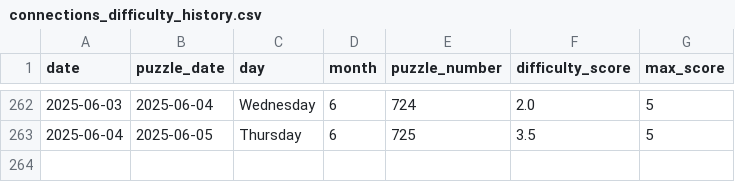
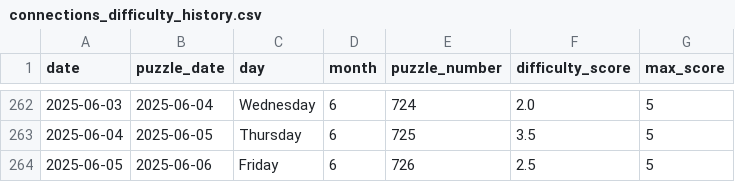
Before and after one commit to EricSev/connections_difficulty_scraper, a CSV file: data/connections_difficulty_history.csv, drawn as a sheet; only a part is shown, gaps mark what is left out.

```diff
--- a/data/connections_difficulty_history.csv
+++ b/data/connections_difficulty_history.csv
@@ -263 +263,2 @@ date,puzzle_date,day,month,puzzle_number,difficulty_score,max_score
 2025-06-04,2025-06-05,Thursday,6,725,3.5,5
+2025-06-05,2025-06-06,Friday,6,726,2.5,5
```
Also changed, not shown: data/connections_difficulty_daily.csv, 3 other files.
